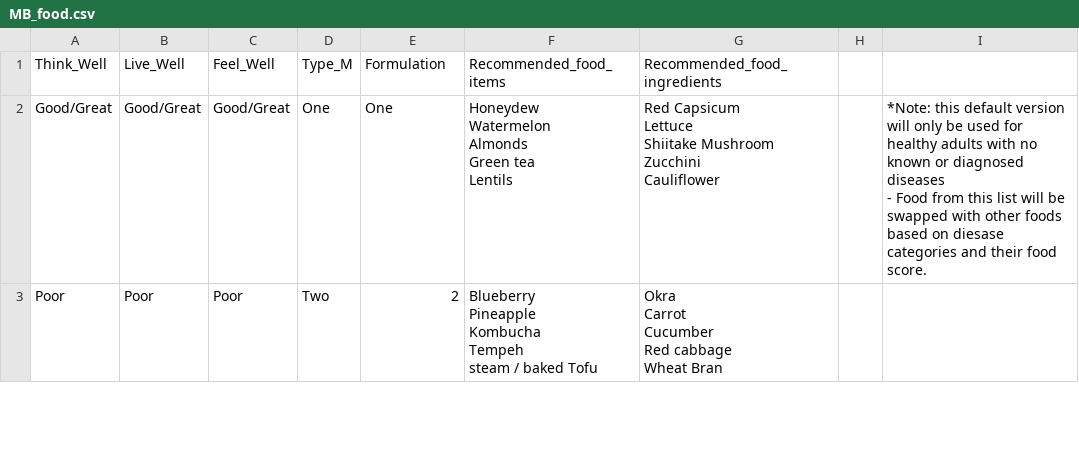
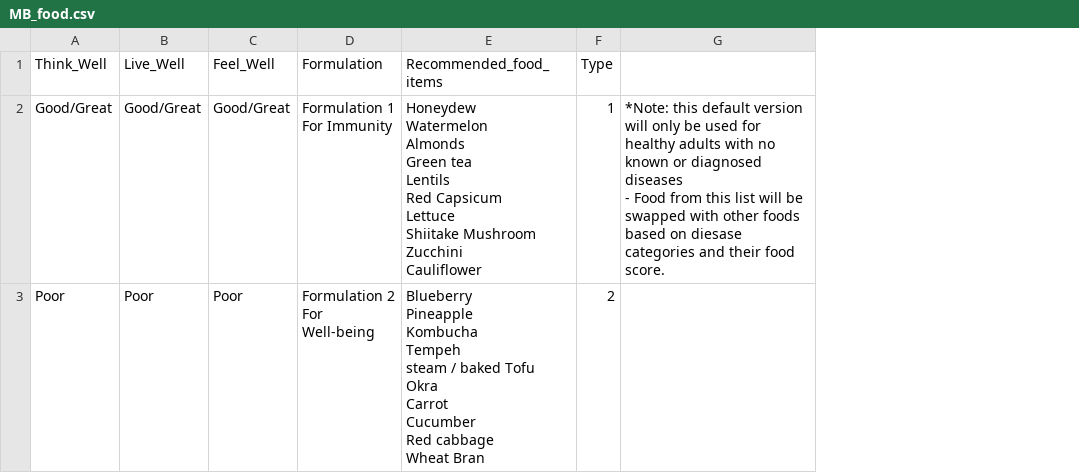
Before and after one commit to chantellyu/amilifoodloc, a CSV file: src/MB_food.csv, drawn as a sheet; only a part is shown; removed rows and columns are numbered as before the commit, all else as after; ↵ is a line break in a cell; the diff covers the shown part only; the diff names each change by its address in the sheet, - before the commit and + after, or states it on an @@ line.

```diff
--- a/src/MB_food.csv
+++ b/src/MB_food.csv
-column D (Type_M), rows 2-3: One | Two
-column G (Recommended_food_ingredients), rows 2-3: Red Capsicum ↵ Lettuce ↵ Shiitake Mushroom ↵ Zucchini ↵ Cauliflower | Okra ↵ Carrot ↵ Cucumber ↵ Red cabbage ↵ Wheat Bran
-column H, empty
-column I, row 2: *Note: this default version will only be used for healthy adults with no known or diagnosed diseases ↵ - Food from this list will be swapped with other foods based on diesase categories and their food score.
+column F (Type), rows 2-3: 1 | 2
+column G, row 2: *Note: this default version will only be used for healthy adults with no known or diagnosed diseases ↵ - Food from this list will be swapped with other foods based on diesase categories and their food score.
-D2 (Formulation): One
+D2 (Formulation): Formulation 1 ↵ For Immunity
-E2 (Recommended_food_items): …tea ↵ Lentils
+E2 (Recommended_food_items): …tea ↵ Lentils ↵ Red Capsicum ↵ Lettuce ↵ Shiitake Mushroom ↵ Zucchini ↵ Cauliflower
-D3 (Formulation): 2
+D3 (Formulation): Formulation 2 ↵ For Well-being
-E3 (Recommended_food_items): …baked Tofu
+E3 (Recommended_food_items): …baked Tofu ↵ Okra ↵ Carrot ↵ Cucumber ↵ Red cabbage ↵ Wheat Bran
```
Also changed, not shown: 3 added rows and 9 edited cells elsewhere in this file, 7 other files.
